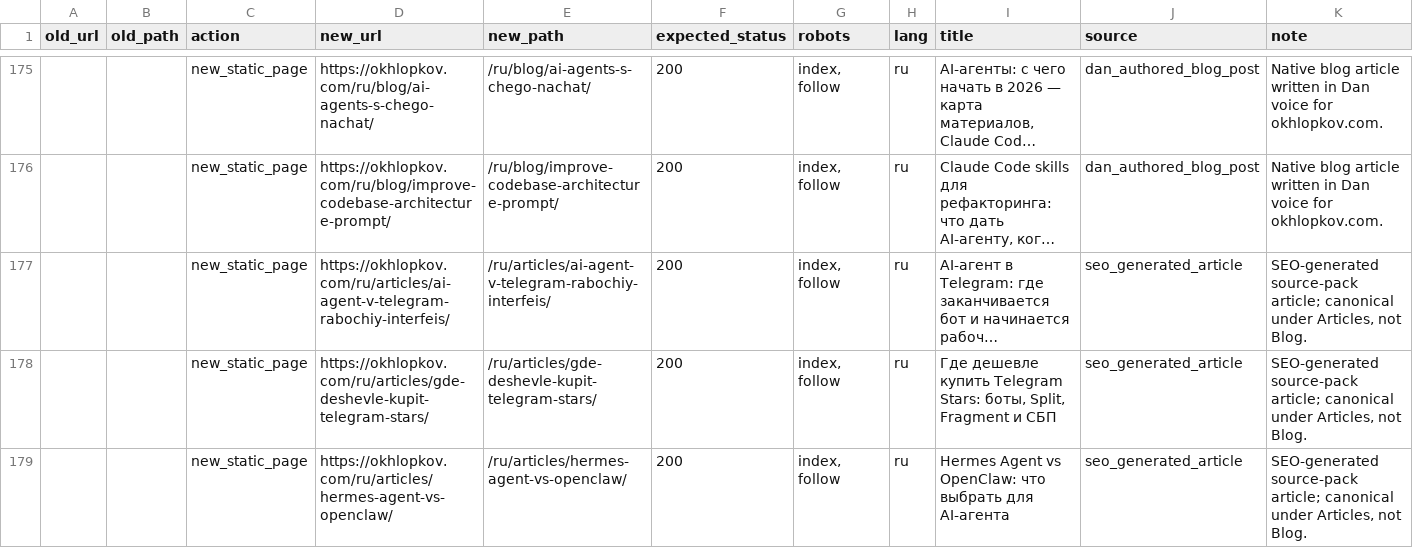
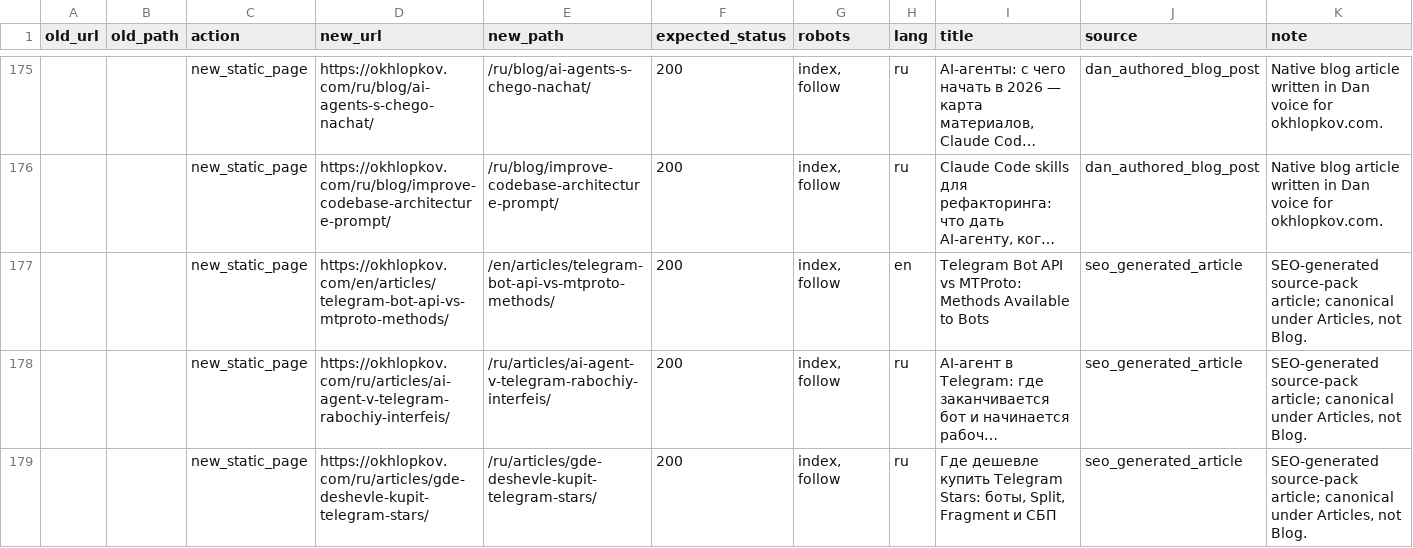
Before and after one commit to ohld/ohld.github.io, a CSV file: migration/url-map.csv, drawn as a sheet; only a part is shown, gaps mark what is left out; the shorter side is filled out with more unchanged rows; long unchanged cells end in …; the diff names each change by its address in the sheet, - before the commit and + after, or states it on an @@ line.

Commit message:
Publish Telegram Bot API vs MTProto guide

```diff
--- a/migration/url-map.csv
+++ b/migration/url-map.csv
+row 177:  |  | new_static_page | https://okhlopkov.com/en/articles/telegram-bot-api-vs-mtproto-methods/ | /en/articles/telegram-bot-api-vs-mtproto-methods/ | 200 | index, follow | en | Telegram Bot API vs MTProto: Methods Available to Bots | seo_generated_article | SEO-generated source-pack article; canonical under Articles, not Blog.
```
Also changed, not shown: 8 other files.
